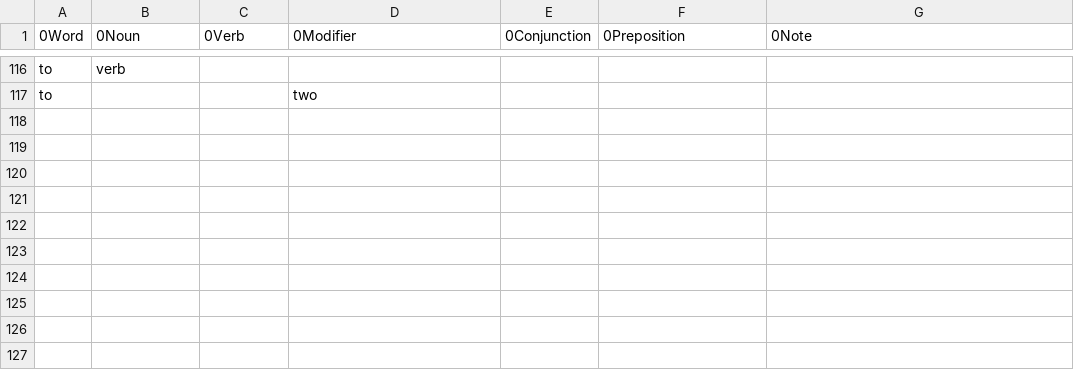
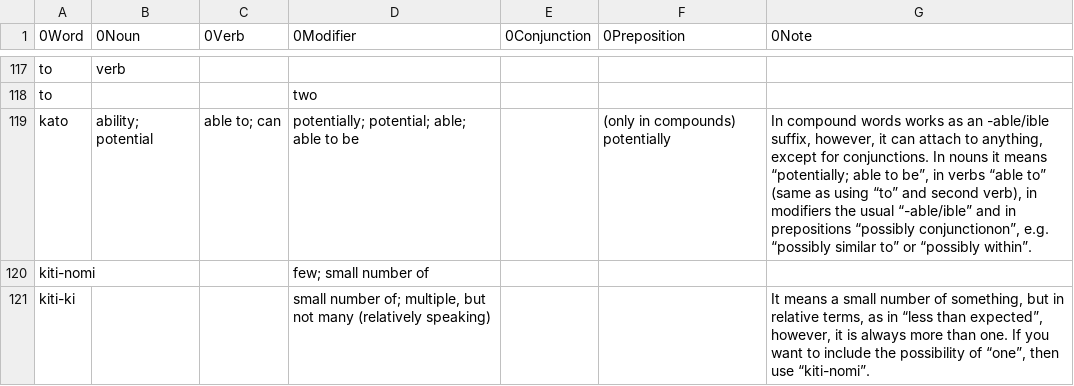
Before and after one commit to ae-dschorsaanjo/picilang, a CSV file: dictionary.csv, drawn as a sheet; only a part is shown, gaps mark what is left out; the diff covers the shown part only.

Commit message:
Vocab expansion

```diff
--- a/dictionary.csv
+++ b/dictionary.csv
@@ -117 +118,4 @@ to	verb
 to			two			
+kato	ability; potential	able to; can	potentially; potential; able; able to be		(only in compounds) potentially	In compound words works as an -able/ible suffix, however, it can attach to anything, except for conjunctions. In nouns it means “potentially; able to be”, in verbs “able to” (same as using “to” and second verb), in modifiers the usual “-able/ible” and in prepositions “possibly conjunctionon”, e.g. “possibly similar to” or “possibly within”.
+kiti-nomi			few; small number of			
+kiti-ki			small number of; multiple, but not many (relatively speaking)			It means a small number of something, but in relative terms, as in “less than expected”, however, it is always more than one. If you want to include the possibility of “one”, then use “kiti-nomi”.
```
Also changed, not shown: 3 added rows and 10 edited cells elsewhere in this file.
